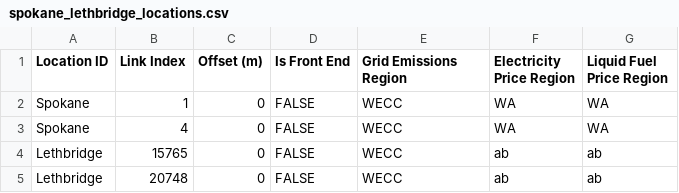
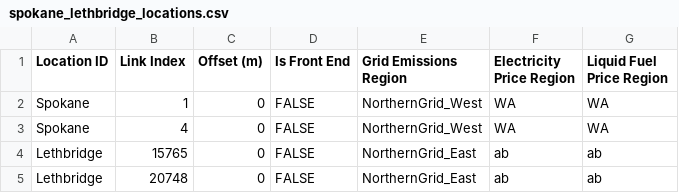
Before and after one commit to NatLabRockies/altrios, a CSV file: python/altrios/resources/networks/Spokane_Lethbridge/spokane_lethbridge_locations.csv, drawn as a sheet.

```diff
--- a/python/altrios/resources/networks/Spokane_Lethbridge/spokane_lethbridge_locations.csv
+++ b/python/altrios/resources/networks/Spokane_Lethbridge/spokane_lethbridge_locations.csv
@@ -1,5 +1,5 @@
 Location ID,Link Index,Offset (m),Is Front End,Grid Emissions Region,Electricity Price Region,Liquid Fuel Price Region
-Spokane,1,0,FALSE,WECC,WA,WA
-Spokane,4,0,FALSE,WECC,WA,WA
-Lethbridge,15765,0,FALSE,WECC,ab,ab
-Lethbridge,20748,0,FALSE,WECC,ab,ab
+Spokane,1,0,FALSE,NorthernGrid_West,WA,WA
+Spokane,4,0,FALSE,NorthernGrid_West,WA,WA
+Lethbridge,15765,0,FALSE,NorthernGrid_East,ab,ab
+Lethbridge,20748,0,FALSE,NorthernGrid_East,ab,ab
```
Also changed, not shown: 29 other files.
